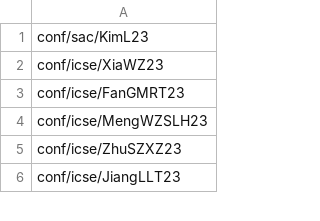
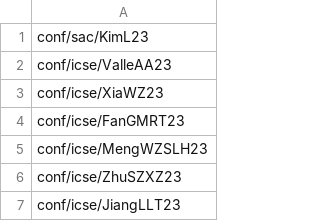
Before and after one commit to program-repair/program-repair.github.io, a CSV file: data/bibliography.csv, drawn as a sheet; only a part is shown; the diff names each change by its address in the sheet, - before the commit and + after, or states it on an @@ line.

Commit message:
adding icse seip 2024

```diff
--- a/data/bibliography.csv
+++ b/data/bibliography.csv
+row 2: conf/icse/ValleAA23
```
Also changed, not shown: 7 other files.
